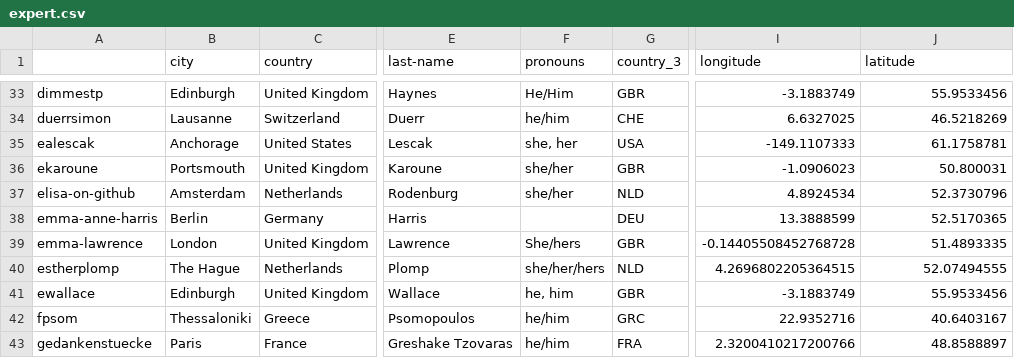
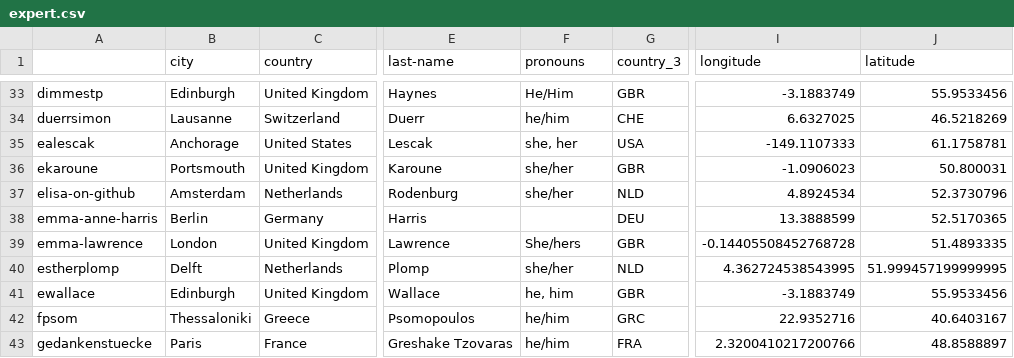
Before and after one commit to open-life-science/open-life-science.github.io, a CSV file: _data/artifacts/openseeds/roles/expert.csv, drawn as a sheet; only a part is shown, gaps mark what is left out; the diff covers the shown part only; the diff names each change by its address in the sheet, - before the commit and + after, or states it on an @@ line.

```diff
--- a/_data/artifacts/openseeds/roles/expert.csv
+++ b/_data/artifacts/openseeds/roles/expert.csv
-B40 (city): The Hague
+B40 (city): Delft
-F40 (pronouns): she/her/hers
+F40 (pronouns): she/her
-I40 (longitude): 4.2696802205364515
+I40 (longitude): 4.362724538543995
-J40 (latitude): 52.07494555
+J40 (latitude): 51.999457199999995
```
Also changed, not shown: 3 added rows and 31 edited cells elsewhere in this file, _data/artifacts/openseeds/roles/facilitator.csv, 8 other files.
